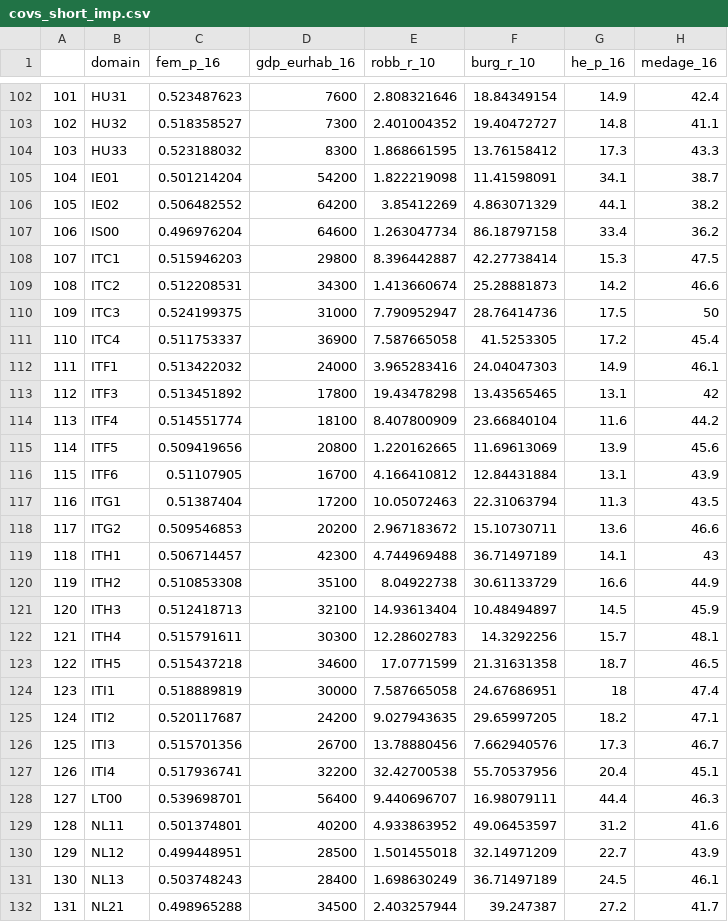
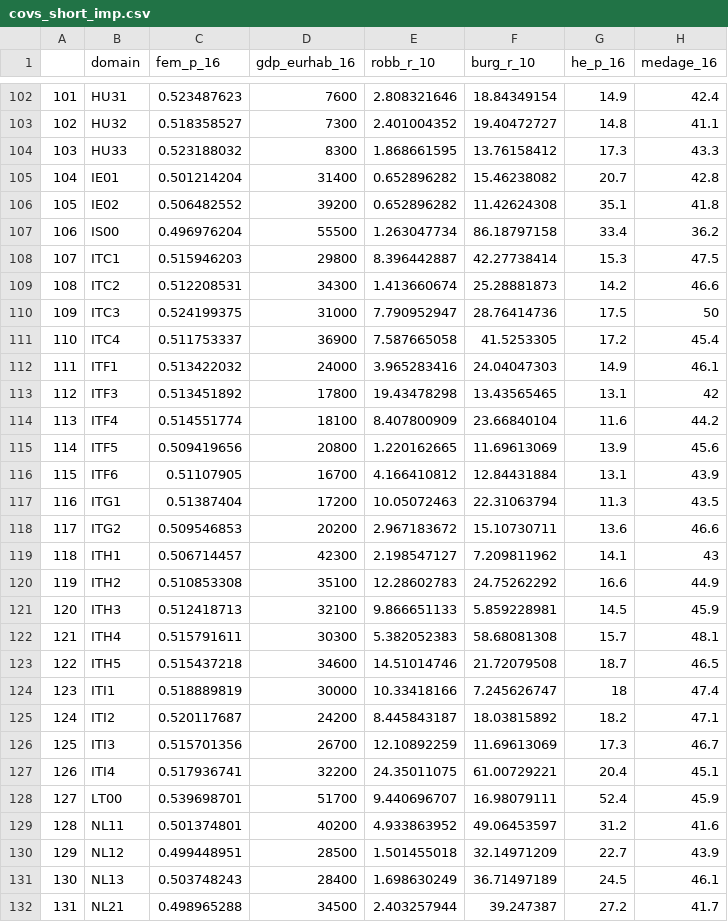
Before and after one commit to davidbuilgil/SAE_chapter, a CSV file: data/covs_short_imp.csv, drawn as a sheet; only a part is shown, gaps mark what is left out; the diff covers the shown part only.

```diff
--- a/data/covs_short_imp.csv
+++ b/data/covs_short_imp.csv
@@ -104,5 +104,5 @@
 "103","HU33",0.523188032,8300,1.868661595,13.76158412,17.3,43.3
-"104","IE01",0.501214204,54200,1.822219098,11.41598091,34.1,38.7
-"105","IE02",0.506482552,64200,3.85412269,4.863071329,44.1,38.2
-"106","IS00",0.496976204,64600,1.263047734,86.18797158,33.4,36.2
+"104","IE01",0.501214204,31400,0.652896282,15.46238082,20.7,42.8
+"105","IE02",0.506482552,39200,0.652896282,11.42624308,35.1,41.8
+"106","IS00",0.496976204,55500,1.263047734,86.18797158,33.4,36.2
 "107","ITC1",0.515946203,29800,8.396442887,42.27738414,15.3,47.5
@@ -118,12 +118,12 @@
 "117","ITG2",0.509546853,20200,2.967183672,15.10730711,13.6,46.6
-"118","ITH1",0.506714457,42300,4.744969488,36.71497189,14.1,43
-"119","ITH2",0.510853308,35100,8.04922738,30.61133729,16.6,44.9
-"120","ITH3",0.512418713,32100,14.93613404,10.48494897,14.5,45.9
-"121","ITH4",0.515791611,30300,12.28602783,14.3292256,15.7,48.1
-"122","ITH5",0.515437218,34600,17.0771599,21.31631358,18.7,46.5
-"123","ITI1",0.518889819,30000,7.587665058,24.67686951,18,47.4
-"124","ITI2",0.520117687,24200,9.027943635,29.65997205,18.2,47.1
-"125","ITI3",0.515701356,26700,13.78880456,7.662940576,17.3,46.7
-"126","ITI4",0.517936741,32200,32.42700538,55.70537956,20.4,45.1
-"127","LT00",0.539698701,56400,9.440696707,16.98079111,44.4,46.3
+"118","ITH1",0.506714457,42300,2.198547127,7.209811962,14.1,43
+"119","ITH2",0.510853308,35100,12.28602783,24.75262292,16.6,44.9
+"120","ITH3",0.512418713,32100,9.866651133,5.859228981,14.5,45.9
+"121","ITH4",0.515791611,30300,5.382052383,58.68081308,15.7,48.1
+"122","ITH5",0.515437218,34600,14.51014746,21.72079508,18.7,46.5
+"123","ITI1",0.518889819,30000,10.33418166,7.245626747,18,47.4
+"124","ITI2",0.520117687,24200,8.445843187,18.03815892,18.2,47.1
+"125","ITI3",0.515701356,26700,12.10892259,11.69613069,17.3,46.7
+"126","ITI4",0.517936741,32200,24.35011075,61.00729221,20.4,45.1
+"127","LT00",0.539698701,51700,9.440696707,16.98079111,52.4,45.9
 "128","NL11",0.501374801,40200,4.933863952,49.06453597,31.2,41.6
```
Also changed, not shown: 45 edited cells elsewhere in this file, data/covs_imp.csv, 1 other file.
